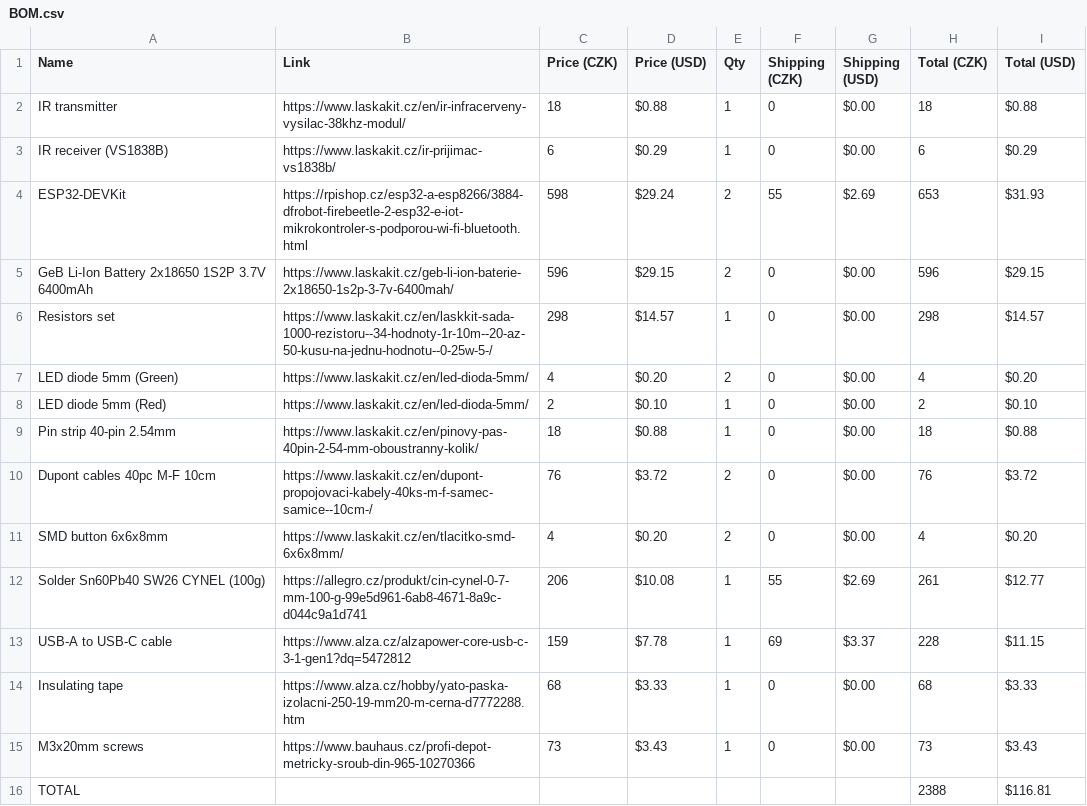
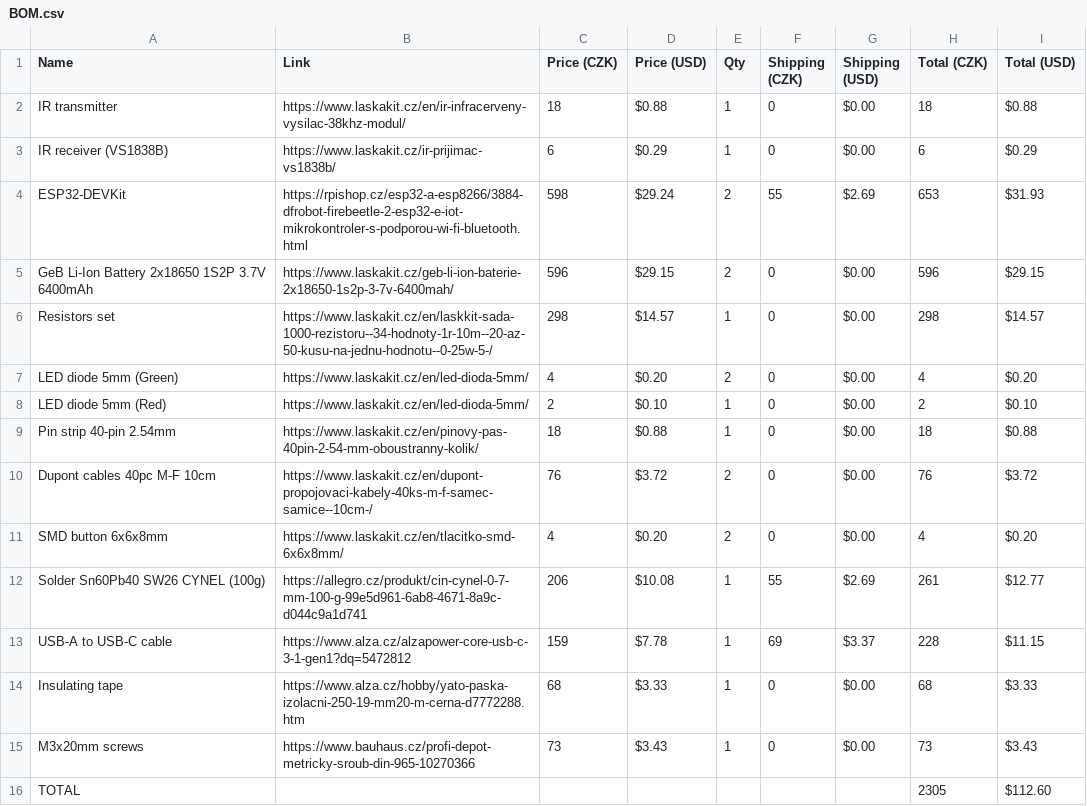
Before and after one commit to loloy123wwwww/Infrared-tripwire, a CSV file: BOM.csv, drawn as a sheet.

Commit message:
Update BOM.csv with new totals and prices
Updated BOM with new total values and corrected prices.

```diff
--- a/BOM.csv
+++ b/BOM.csv
@@ -15,2 +15,2 @@ Insulating tape,https://www.alza.cz/hobby/yato-paska-izolacni-250-19-mm20-m-cern
 M3x20mm screws,https://www.bauhaus.cz/profi-depot-metricky-sroub-din-965-10270366,73,$3.43,1,0,$0.00,73,$3.43
-TOTAL,,,,,,,2388,$116.81
+TOTAL,,,,,,,2305,$112.60
```
